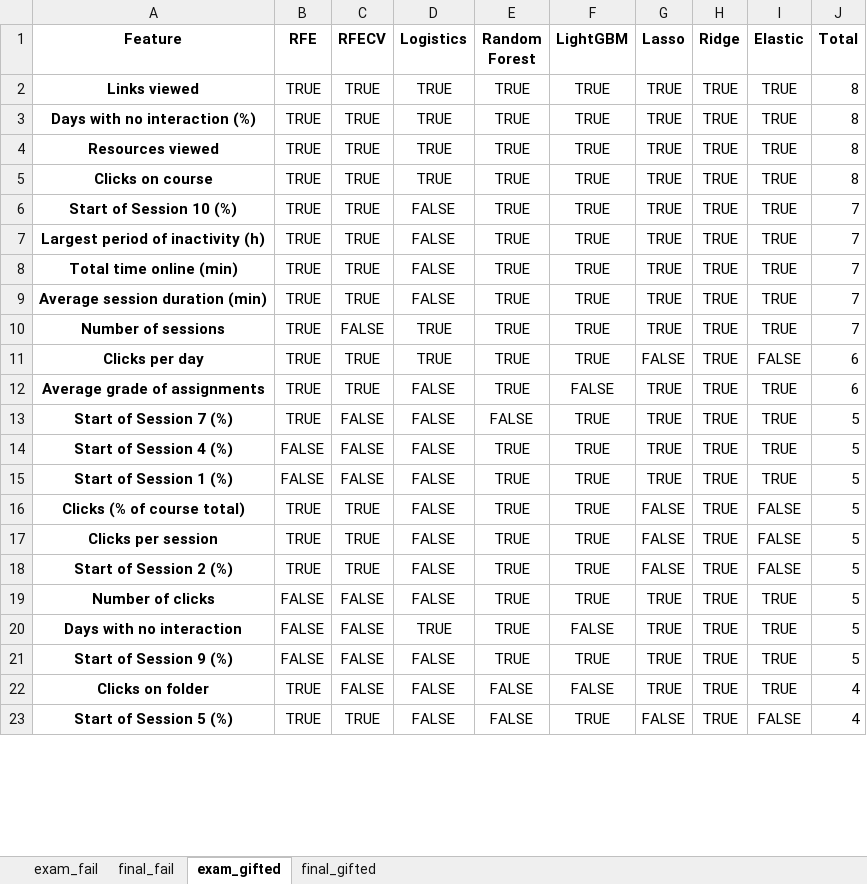
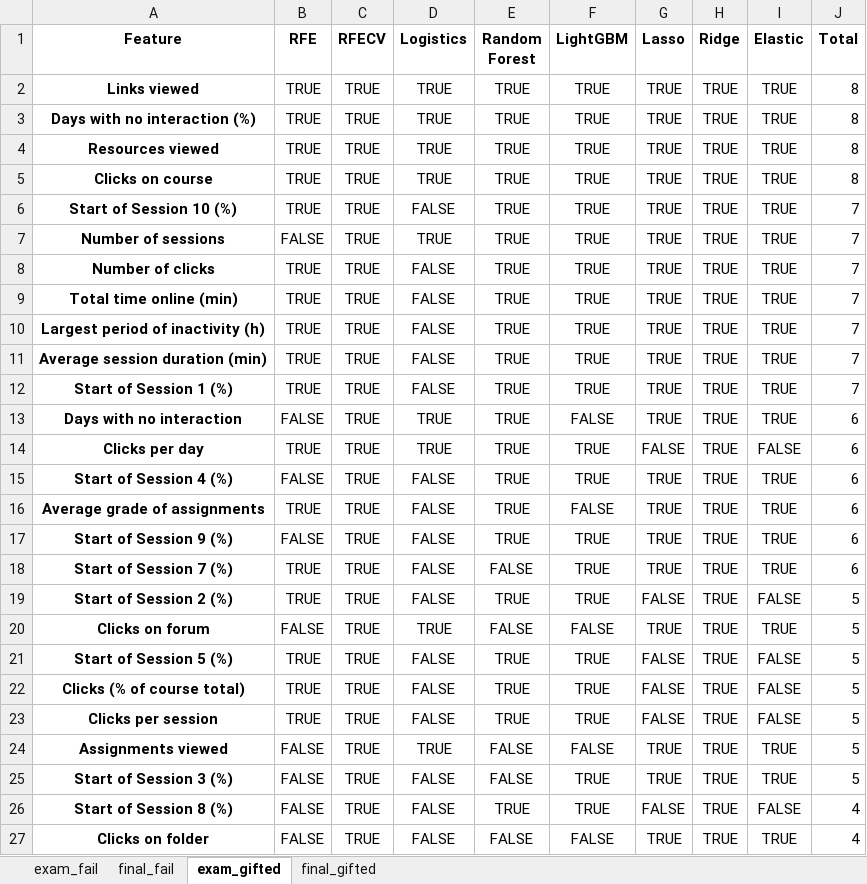
Before and after one commit to RicardoSantos0/timely_accurate_portable, an Excel workbook: Data/Modeling Stage/Feature Selection/Nova_IMS_feature_selection_Date_threshold_33.xlsx, sheet exam_gifted, drawn as a sheet; only a part is shown; values as stored, in another font and other column widths than the file's, no borders; removed rows and columns are numbered as before the commit, all else as after; the diff covers the shown part only; the diff names each change by its address in the sheet, - before the commit and + after, or states it on an @@ line.

```diff
--- a/Data/Modeling Stage/Feature Selection/Nova_IMS_feature_selection_Date_threshold_33.xlsx (sheet exam_gifted)
+++ b/Data/Modeling Stage/Feature Selection/Nova_IMS_feature_selection_Date_threshold_33.xlsx (sheet exam_gifted)
+row 7: Number of sessions | FALSE | TRUE | TRUE | TRUE | TRUE | TRUE | TRUE | TRUE | 7
+row 8: Number of clicks | TRUE | TRUE | FALSE | TRUE | TRUE | TRUE | TRUE | TRUE | 7
@@ row 8 moved to row 9: Total time online (min) @@
-A12 (Feature): Number of sessions
+A12 (Feature): Start of Session 1 (%)
-C12 (RFECV): FALSE
+C12 (RFECV): TRUE
-D12 (Logistics): TRUE
+D12 (Logistics): FALSE
+row 13: Days with no interaction | FALSE | TRUE | TRUE | TRUE | FALSE | TRUE | TRUE | TRUE | 6
+row 15: Start of Session 4 (%) | FALSE | TRUE | FALSE | TRUE | TRUE | TRUE | TRUE | TRUE | 6
+row 17: Start of Session 9 (%) | FALSE | TRUE | FALSE | TRUE | TRUE | TRUE | TRUE | TRUE | 6
-C18:C19 (RFECV): FALSE
+C18:C19 (RFECV): TRUE
-J18 (Total): 5
+J18 (Total): 6
-A19 (Feature): Start of Session 4 (%)
+A19 (Feature): Start of Session 2 (%)
-B19 (RFE): FALSE
+B19 (RFE): TRUE
-G19 (Lasso): TRUE
+G19 (Lasso): FALSE
-I19 (Elastic): TRUE
+I19 (Elastic): FALSE
+row 20: Clicks on forum | FALSE | TRUE | TRUE | FALSE | FALSE | TRUE | TRUE | TRUE | 5
-A21 (Feature): Start of Session 1 (%)
+A21 (Feature): Start of Session 5 (%)
-B21 (RFE): FALSE
+B21 (RFE): TRUE
-C21 (RFECV): FALSE
+C21 (RFECV): TRUE
-G21 (Lasso): TRUE
+G21 (Lasso): FALSE
-I21 (Elastic): TRUE
+I21 (Elastic): FALSE
-row 18: Start of Session 2 (%) | TRUE | TRUE | FALSE | TRUE | TRUE | FALSE | TRUE | FALSE | 5
-row 19: Number of clicks | FALSE | FALSE | FALSE | TRUE | TRUE | TRUE | TRUE | TRUE | 5
-A24 (Feature): Days with no interaction
+A24 (Feature): Assignments viewed
-C24:C25 (RFECV): FALSE
+C24:C25 (RFECV): TRUE
-E24:E25 (Random Forest): TRUE
+E24:E25 (Random Forest): FALSE
-A25 (Feature): Start of Session 9 (%)
+A25 (Feature): Start of Session 3 (%)
+row 26: Start of Session 8 (%) | FALSE | TRUE | FALSE | TRUE | TRUE | FALSE | TRUE | FALSE | 4
-B27 (RFE): TRUE
+B27 (RFE): FALSE
-C27 (RFECV): FALSE
+C27 (RFECV): TRUE
-row 23: Start of Session 5 (%) | TRUE | TRUE | FALSE | FALSE | TRUE | FALSE | TRUE | FALSE | 4
```
Also changed, not shown: 1 added row, 5 removed rows, 1 moved row and 12 edited cells elsewhere in this sheet, sheet final_gifted, sheet exam_fail, sheet final_fail, Data/Modeling Stage/Feature Selection/Nova_IMS_feature_selection_Date_threshold_50.xlsx, Data/Modeling Stage/Feature Selection/Nova_IMS_no_assign_feature_selection_Date_threshold_10.xlsx, 25 other files.
